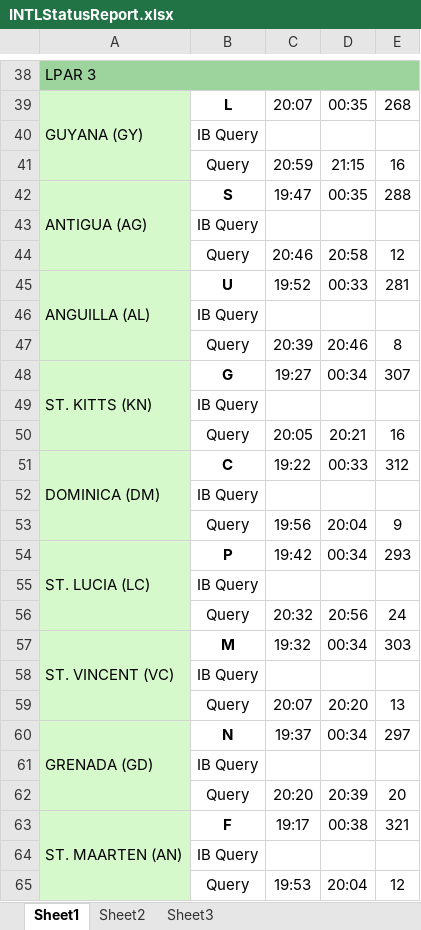
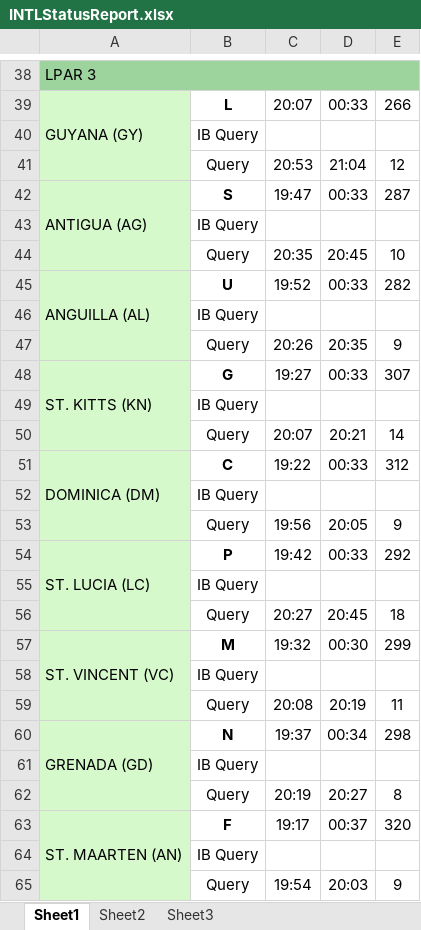
Before and after one commit to k80nelson/sheet-converter, an Excel workbook: Runtime/Output/INTLStatusReport.xlsx, sheet Sheet1, drawn as a sheet; only a part is shown, gaps mark what is left out; values as stored, in another font and other column widths than the file's, no borders; removed rows and columns are numbered as before the commit, all else as after; the diff covers the shown part only; the diff names each change by its address in the sheet, - before the commit and + after, or states it on an @@ line.

```diff
--- a/Runtime/Output/INTLStatusReport.xlsx (sheet Sheet1)
+++ b/Runtime/Output/INTLStatusReport.xlsx (sheet Sheet1)
-D39: 00:35
+D39: 00:33
-E39: 268
+E39: 266
-row 41:  | Query | 20:59 | 21:15 | 16
+row 41:  | Query | 20:53 | 21:04 | 12
-D42: 00:35
+D42: 00:33
-E42: 288
+E42: 287
-row 44:  | Query | 20:46 | 20:58 | 12
+row 44:  | Query | 20:35 | 20:45 | 10
-E45: 281
+E45: 282
-row 47:  | Query | 20:39 | 20:46 | 8
+row 47:  | Query | 20:26 | 20:35 | 9
-D48: 00:34
+D48: 00:33
-C50: 20:05
+C50: 20:07
-E50: 16
+E50: 14
-D53: 20:04
+D53: 20:05
-D54: 00:34
+D54: 00:33
-E54: 293
+E54: 292
-row 56:  | Query | 20:32 | 20:56 | 24
+row 56:  | Query | 20:27 | 20:45 | 18
-D57: 00:34
+D57: 00:30
-E57: 303
+E57: 299
-row 59:  | Query | 20:07 | 20:20 | 13
+row 59:  | Query | 20:08 | 20:19 | 11
-E60: 297
+E60: 298
-row 62:  | Query | 20:20 | 20:39 | 20
+row 62:  | Query | 20:19 | 20:27 | 8
-D63: 00:38
+D63: 00:37
-E63: 321
+E63: 320
-row 65:  | Query | 19:53 | 20:04 | 12
+row 65:  | Query | 19:54 | 20:03 | 9
```
Also changed, not shown: 15 added rows, 15 removed rows and 87 edited cells elsewhere in this sheet, 3 other files.
